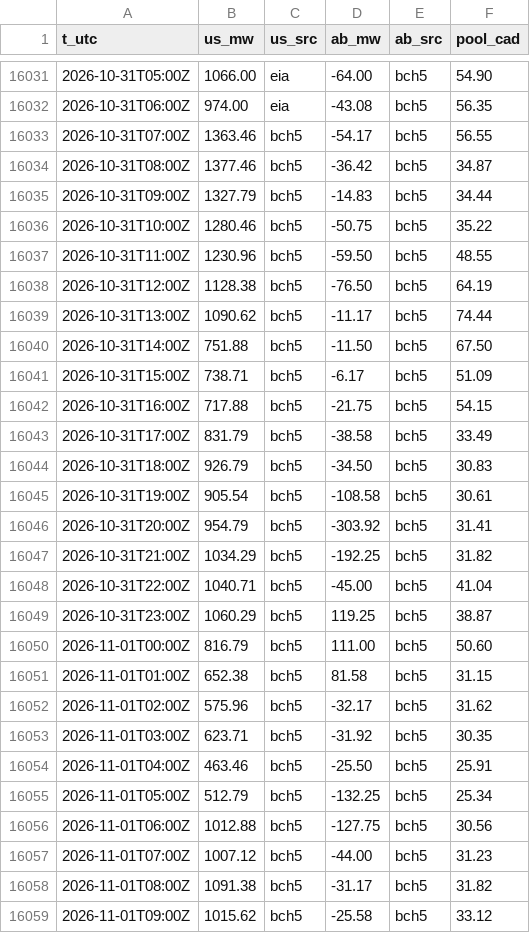
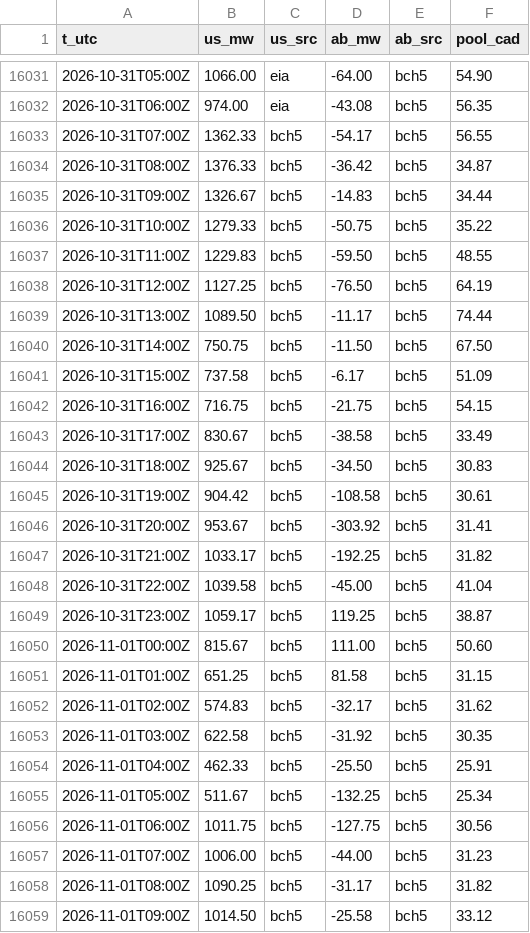
Before and after one commit to warrenboyle/bc-powerflow, a CSV file: docs/hourly.csv, drawn as a sheet; only a part is shown, gaps mark what is left out; the diff covers the shown part only.

Commit message:
Review fixes: spread is part of total (drop 'total with extra'); Mid-C day + off-peak in US Pacific (America/Los_Angeles), BC display fixed UTC-7, tz check aborts on old tzdata; off-peak 0.8x is base case incl. NERC holidays (peak-only kept as alternative); FY table renamed 'different measures'; US timing = day-to-day; completeness vs calendar hours; source_compare.csv audit + EIA-vs-BCH QA

```diff
--- a/docs/hourly.csv
+++ b/docs/hourly.csv
@@ -16032,28 +16032,28 @@ t_utc,us_mw,us_src,ab_mw,ab_src,pool_cad
 2026-10-31T06:00Z,974.00,eia,-43.08,bch5,56.35
-2026-10-31T07:00Z,1363.46,bch5,-54.17,bch5,56.55
-2026-10-31T08:00Z,1377.46,bch5,-36.42,bch5,34.87
-2026-10-31T09:00Z,1327.79,bch5,-14.83,bch5,34.44
-2026-10-31T10:00Z,1280.46,bch5,-50.75,bch5,35.22
-2026-10-31T11:00Z,1230.96,bch5,-59.50,bch5,48.55
-2026-10-31T12:00Z,1128.38,bch5,-76.50,bch5,64.19
-2026-10-31T13:00Z,1090.62,bch5,-11.17,bch5,74.44
-2026-10-31T14:00Z,751.88,bch5,-11.50,bch5,67.50
-2026-10-31T15:00Z,738.71,bch5,-6.17,bch5,51.09
-2026-10-31T16:00Z,717.88,bch5,-21.75,bch5,54.15
-2026-10-31T17:00Z,831.79,bch5,-38.58,bch5,33.49
-2026-10-31T18:00Z,926.79,bch5,-34.50,bch5,30.83
-2026-10-31T19:00Z,905.54,bch5,-108.58,bch5,30.61
-2026-10-31T20:00Z,954.79,bch5,-303.92,bch5,31.41
-2026-10-31T21:00Z,1034.29,bch5,-192.25,bch5,31.82
-2026-10-31T22:00Z,1040.71,bch5,-45.00,bch5,41.04
-2026-10-31T23:00Z,1060.29,bch5,119.25,bch5,38.87
-2026-11-01T00:00Z,816.79,bch5,111.00,bch5,50.60
-2026-11-01T01:00Z,652.38,bch5,81.58,bch5,31.15
-2026-11-01T02:00Z,575.96,bch5,-32.17,bch5,31.62
-2026-11-01T03:00Z,623.71,bch5,-31.92,bch5,30.35
-2026-11-01T04:00Z,463.46,bch5,-25.50,bch5,25.91
-2026-11-01T05:00Z,512.79,bch5,-132.25,bch5,25.34
-2026-11-01T06:00Z,1012.88,bch5,-127.75,bch5,30.56
-2026-11-01T07:00Z,1007.12,bch5,-44.00,bch5,31.23
-2026-11-01T08:00Z,1091.38,bch5,-31.17,bch5,31.82
-2026-11-01T09:00Z,1015.62,bch5,-25.58,bch5,33.12
+2026-10-31T07:00Z,1362.33,bch5,-54.17,bch5,56.55
+2026-10-31T08:00Z,1376.33,bch5,-36.42,bch5,34.87
+2026-10-31T09:00Z,1326.67,bch5,-14.83,bch5,34.44
+2026-10-31T10:00Z,1279.33,bch5,-50.75,bch5,35.22
+2026-10-31T11:00Z,1229.83,bch5,-59.50,bch5,48.55
+2026-10-31T12:00Z,1127.25,bch5,-76.50,bch5,64.19
+2026-10-31T13:00Z,1089.50,bch5,-11.17,bch5,74.44
+2026-10-31T14:00Z,750.75,bch5,-11.50,bch5,67.50
+2026-10-31T15:00Z,737.58,bch5,-6.17,bch5,51.09
+2026-10-31T16:00Z,716.75,bch5,-21.75,bch5,54.15
+2026-10-31T17:00Z,830.67,bch5,-38.58,bch5,33.49
+2026-10-31T18:00Z,925.67,bch5,-34.50,bch5,30.83
+2026-10-31T19:00Z,904.42,bch5,-108.58,bch5,30.61
+2026-10-31T20:00Z,953.67,bch5,-303.92,bch5,31.41
+2026-10-31T21:00Z,1033.17,bch5,-192.25,bch5,31.82
+2026-10-31T22:00Z,1039.58,bch5,-45.00,bch5,41.04
+2026-10-31T23:00Z,1059.17,bch5,119.25,bch5,38.87
+2026-11-01T00:00Z,815.67,bch5,111.00,bch5,50.60
+2026-11-01T01:00Z,651.25,bch5,81.58,bch5,31.15
+2026-11-01T02:00Z,574.83,bch5,-32.17,bch5,31.62
+2026-11-01T03:00Z,622.58,bch5,-31.92,bch5,30.35
+2026-11-01T04:00Z,462.33,bch5,-25.50,bch5,25.91
+2026-11-01T05:00Z,511.67,bch5,-132.25,bch5,25.34
+2026-11-01T06:00Z,1011.75,bch5,-127.75,bch5,30.56
+2026-11-01T07:00Z,1006.00,bch5,-44.00,bch5,31.23
+2026-11-01T08:00Z,1090.25,bch5,-31.17,bch5,31.82
+2026-11-01T09:00Z,1014.50,bch5,-25.58,bch5,33.12
```
Also changed, not shown: 2 added rows and 16 edited cells elsewhere in this file, 6 other files.
